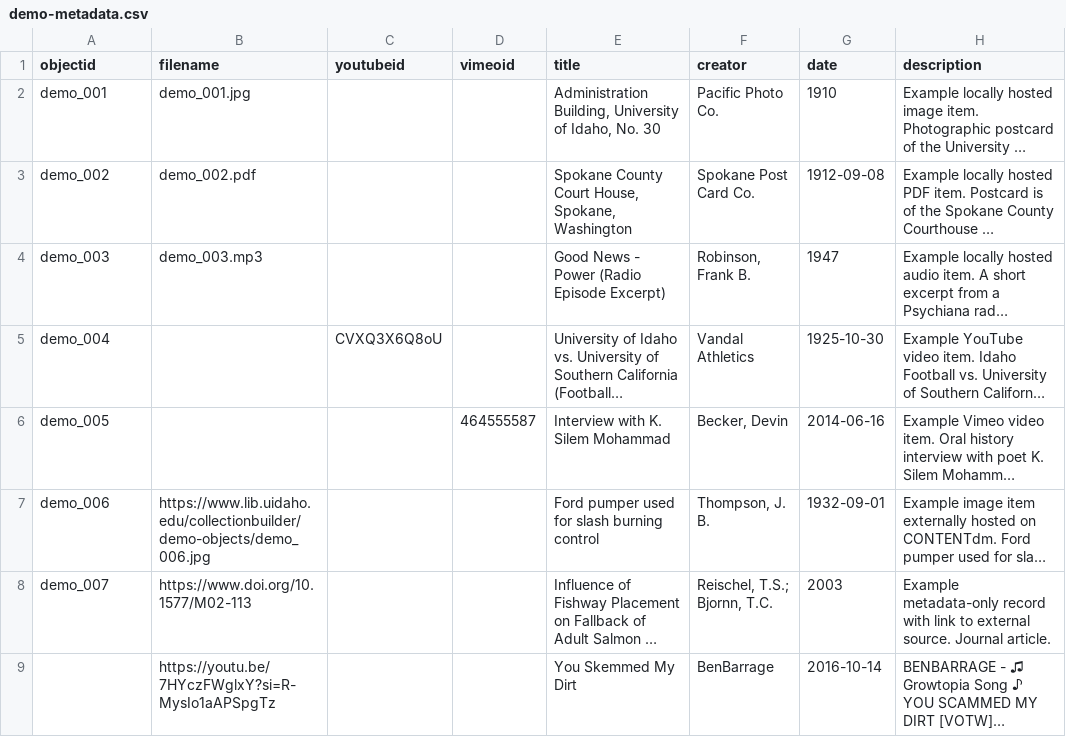
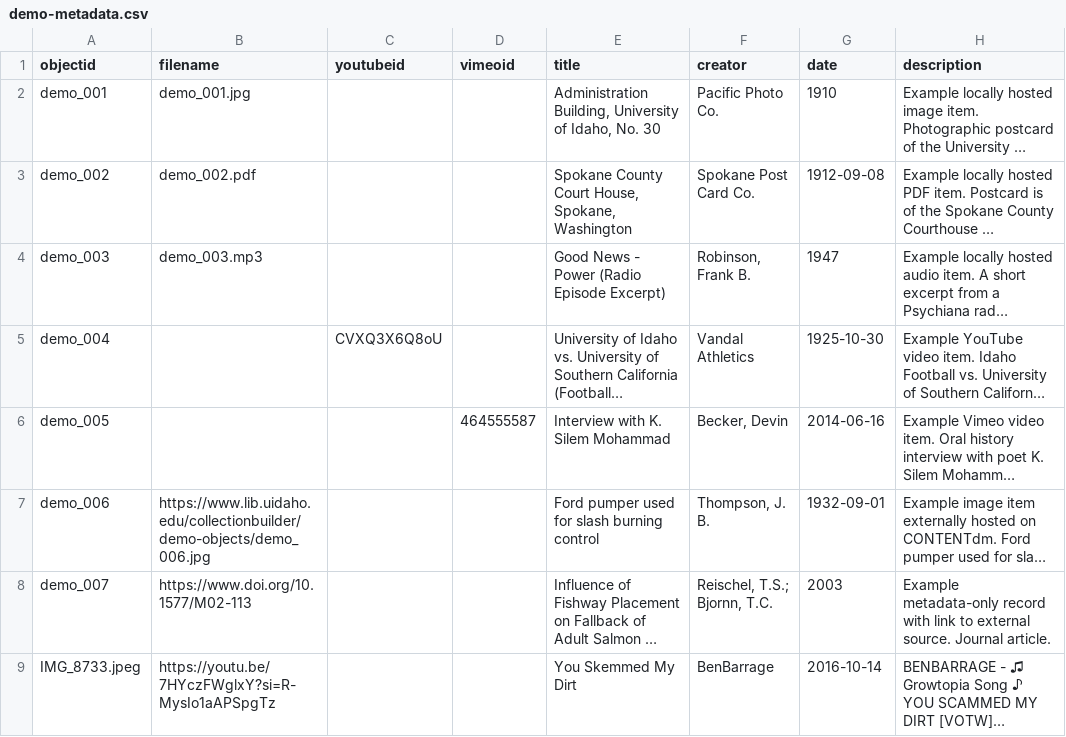
Before and after one commit to LuwizGaming/LusterArchive, a CSV file: _data/demo-metadata.csv, drawn as a sheet; only a part is shown; long unchanged cells end in …; the diff names each change by its address in the sheet, - before the commit and + after, or states it on an @@ line.

Commit message:
Add files via upload

```diff
--- a/_data/demo-metadata.csv
+++ b/_data/demo-metadata.csv
-A9 (objectid): (empty)
+A9 (objectid): IMG_8733.jpeg
```
